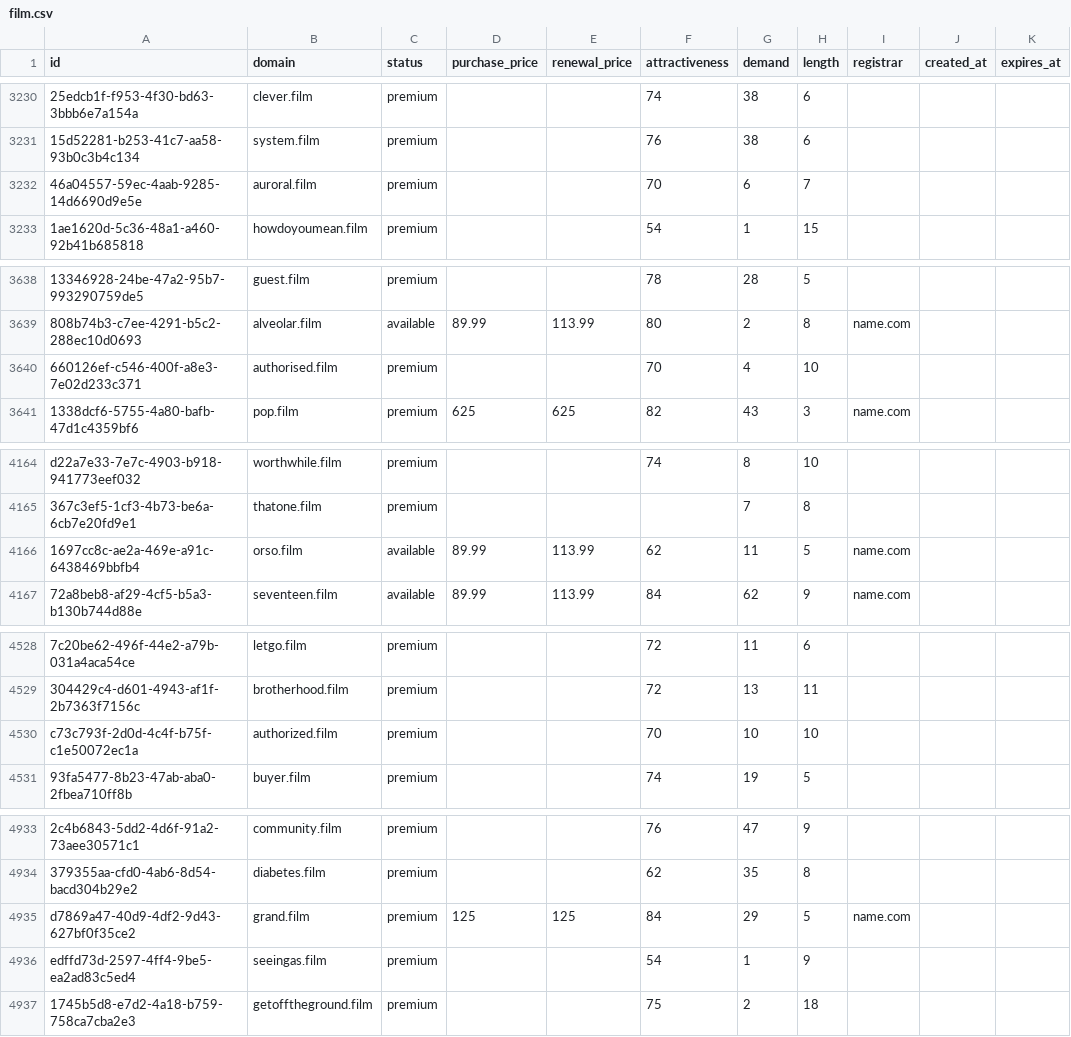
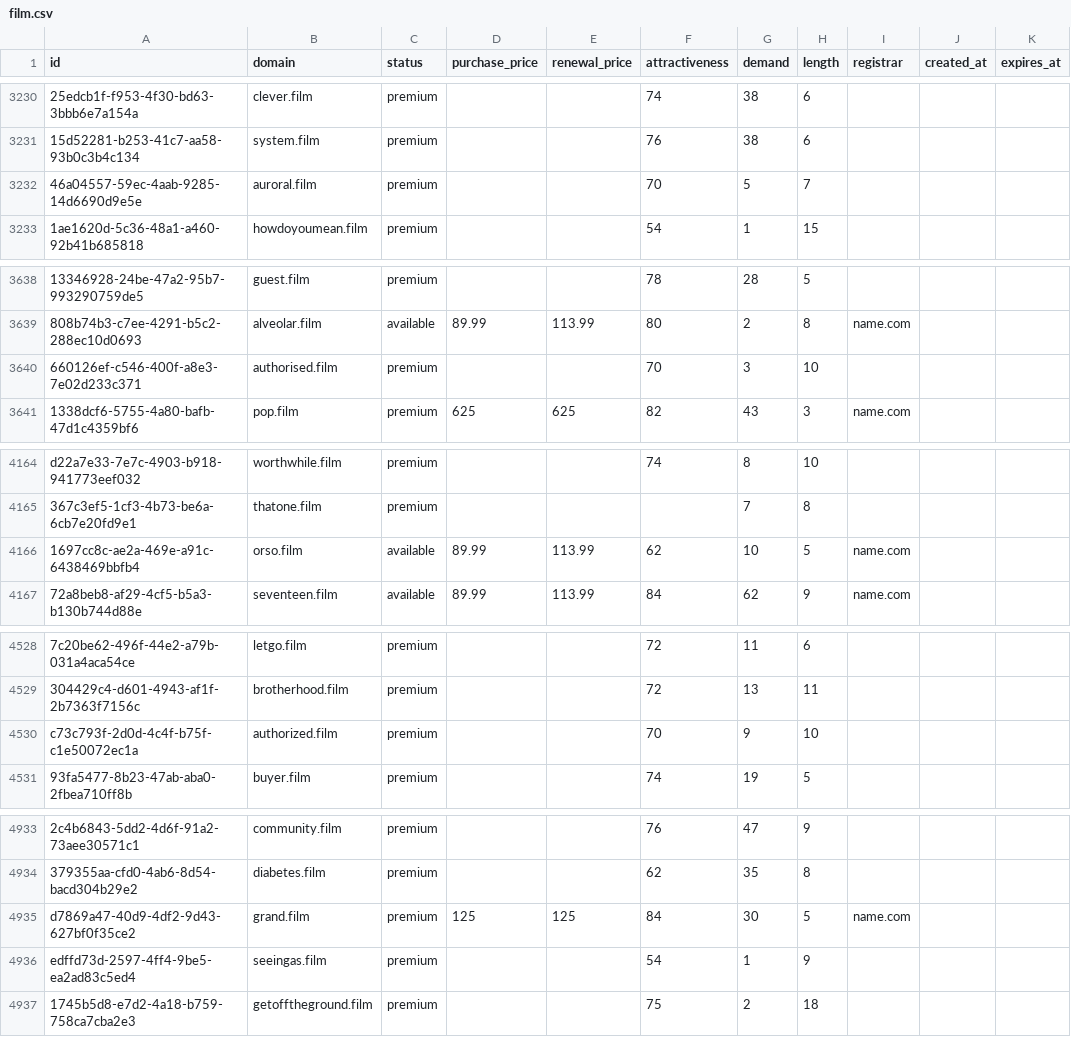
Before and after one commit to UniqueDomains/film-oneword-domains, a CSV file: film.csv, drawn as a sheet; only a part is shown, gaps mark what is left out; the diff covers the shown part only; the diff names each change by its address in the sheet, - before the commit and + after, or states it on an @@ line.

```diff
--- a/film.csv
+++ b/film.csv
-G3232 (demand): 6
+G3232 (demand): 5
-G3640 (demand): 4
+G3640 (demand): 3
-G4166 (demand): 11
+G4166 (demand): 10
-G4530 (demand): 10
+G4530 (demand): 9
-G4935 (demand): 29
+G4935 (demand): 30
```
Also changed, not shown: 26 edited cells elsewhere in this file, 3 other files.
